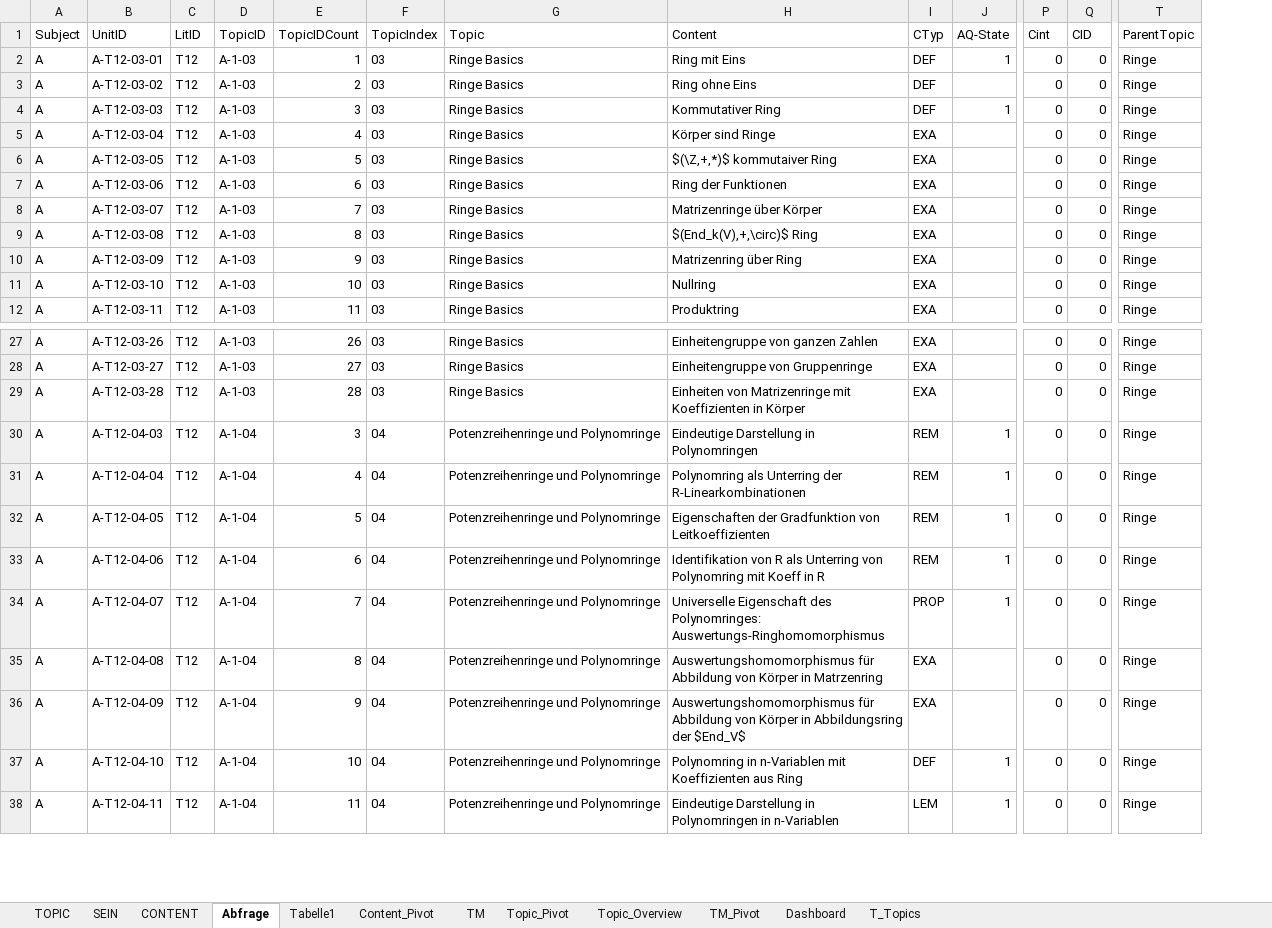
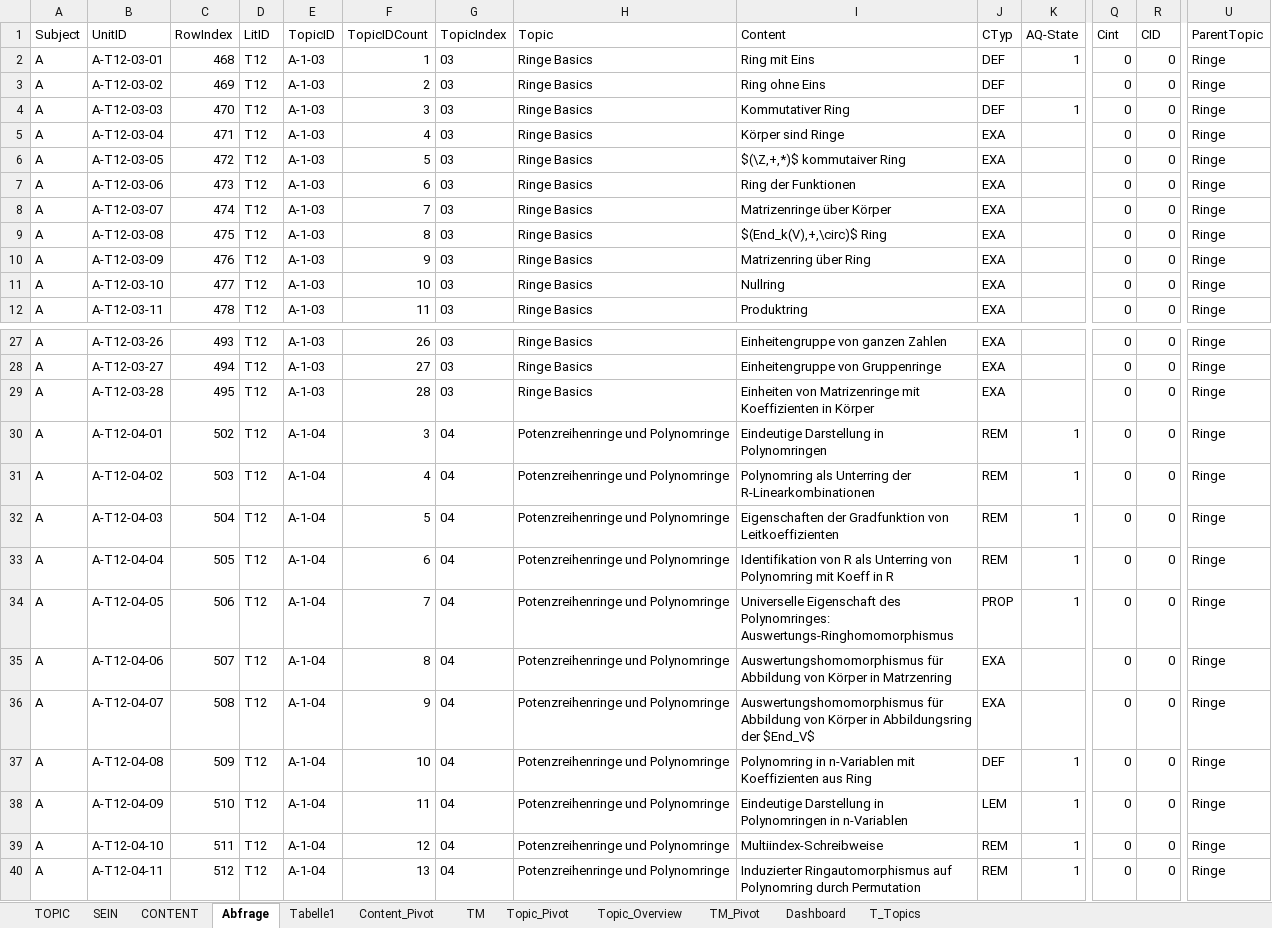
Before and after one commit to xajas1/NoteDeck, an Excel workbook: Stud-Monitoring-neu.xlsm, sheet Abfrage, drawn as a sheet; only a part is shown, gaps mark what is left out; values as stored, in another font and other column widths than the file's, no borders; table styles not drawn; addresses are those after the commit; rows hold the shown columns only; the diff covers the shown part only; the diff names each change by its address in the sheet, - before the commit and + after, or states it on an @@ line.

```diff
--- a/Stud-Monitoring-neu.xlsm (sheet Abfrage)
+++ b/Stud-Monitoring-neu.xlsm (sheet Abfrage)
+column C (RowIndex), rows 2-12: 468 | 469 | 470 | 471 | 472 | 473 | 474 | 475 | 476 | 477 | 478; rows 27-29: 493 | 494 | 495; rows 32-40: 504 | 505 | 506 | 507 | 508 | 509 | 510 | 511 | 512
+row 30: A | A-T12-04-01 | 502 | T12 | A-1-04 | 3 | 04 | Potenzreihenringe und Polynomringe | Eindeutige Darstellung in Polynomringen | REM | 1 | 0 | 0 | Ringe
+row 31: A | A-T12-04-02 | 503 | T12 | A-1-04 | 4 | 04 | Potenzreihenringe und Polynomringe | Polynomring als Unterring der R-Linearkombinationen | REM | 1 | 0 | 0 | Ringe
-F32 (TopicIDCount): 3
+F32 (TopicIDCount): 5
-I32 (Content): Eindeutige Darstellung in Polynomringen
+I32 (Content): Eigenschaften der Gradfunktion von Leitkoeffizienten
-F33 (TopicIDCount): 4
+F33 (TopicIDCount): 6
-I33 (Content): Polynomring als Unterring der R-Linearkombinationen
+I33 (Content): Identifikation von R als Unterring von Polynomring mit Koeff in R
-F34 (TopicIDCount): 5
+F34 (TopicIDCount): 7
-I34 (Content): Eigenschaften der Gradfunktion von Leitkoeffizienten
+I34 (Content): Universelle Eigenschaft des Polynomringes: Auswertungs-Ringhomomorphismus
-J34 (CTyp): REM
+J34 (CTyp): PROP
-F35 (TopicIDCount): 6
+F35 (TopicIDCount): 8
-I35 (Content): Identifikation von R als Unterring von Polynomring mit Koeff in R
+I35 (Content): Auswertungshomomorphismus für Abbildung von Körper in Matrzenring
-J35 (CTyp): REM
+J35 (CTyp): EXA
-K35:K36 (AQ-State): 1
+K35:K36 (AQ-State): (empty)
-F36 (TopicIDCount): 7
+F36 (TopicIDCount): 9
-I36 (Content): Universelle Eigenschaft des Polynomringes: Auswertungs-Ringhomomorphismus
+I36 (Content): Auswertungshomomorphismus für Abbildung von Körper in Abbildungsring der $End_V$
-J36 (CTyp): PROP
+J36 (CTyp): EXA
-F37 (TopicIDCount): 8
+F37 (TopicIDCount): 10
-I37 (Content): Auswertungshomomorphismus für Abbildung von Körper in Matrzenring
+I37 (Content): Polynomring in n-Variablen mit Koeffizienten aus Ring
-J37 (CTyp): EXA
+J37 (CTyp): DEF
-K37:K38 (AQ-State): (empty)
+K37:K38 (AQ-State): 1
-F38 (TopicIDCount): 9
+F38 (TopicIDCount): 11
-I38 (Content): Auswertungshomomorphismus für Abbildung von Körper in Abbildungsring der $End_V$
+I38 (Content): Eindeutige Darstellung in Polynomringen in n-Variablen
-J38 (CTyp): EXA
+J38 (CTyp): LEM
-F39 (TopicIDCount): 10
+F39 (TopicIDCount): 12
-I39 (Content): Polynomring in n-Variablen mit Koeffizienten aus Ring
+I39 (Content): Multiindex-Schreibweise
-J39 (CTyp): DEF
+J39 (CTyp): REM
-F40 (TopicIDCount): 11
+F40 (TopicIDCount): 13
-I40 (Content): Eindeutige Darstellung in Polynomringen in n-Variablen
+I40 (Content): Induzierter Ringautomorphismus auf Polynomring durch Permutation
-J40 (CTyp): LEM
+J40 (CTyp): REM
```
Also changed, not shown: 2 removed rows and 21 edited cells elsewhere in this sheet, 35 other files.
